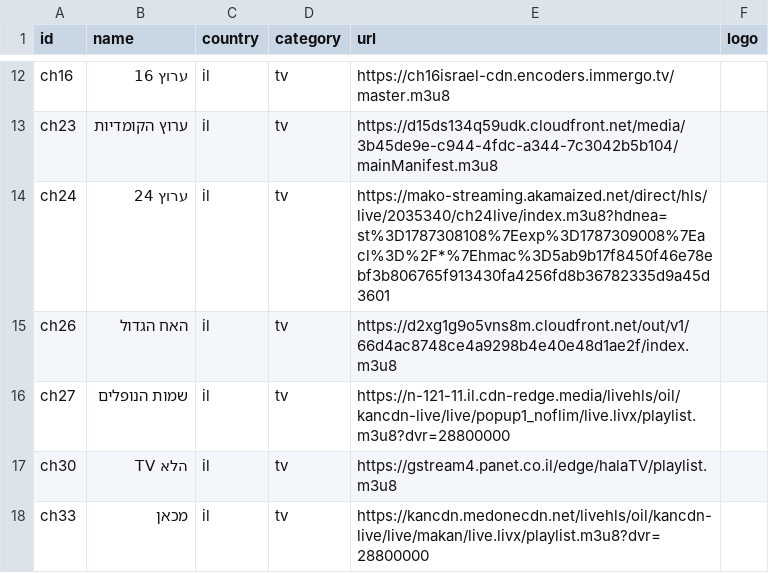
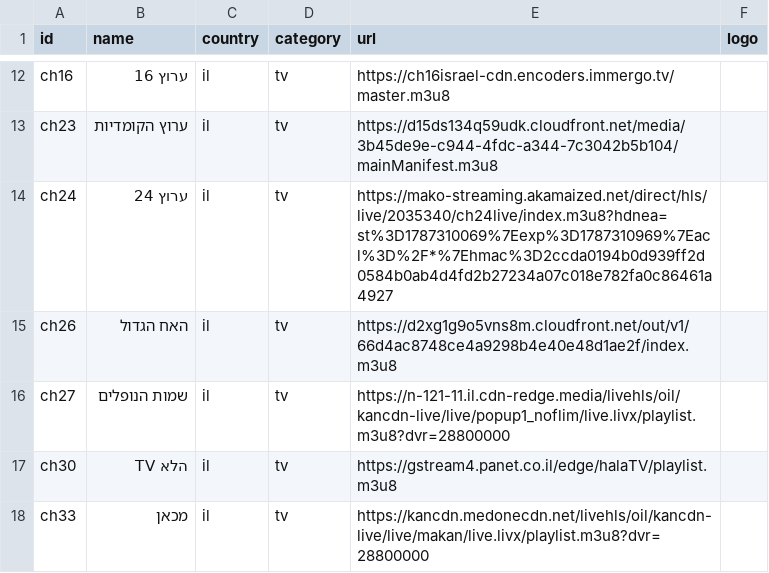
Before and after one commit to Nir-0z/split-tv, a CSV file: channels.csv, drawn as a sheet; only a part is shown, gaps mark what is left out.

```diff
--- a/channels.csv
+++ b/channels.csv
@@ -13,3 +13,3 @@ ch16,ערוץ 16,il,tv,https://ch16israel-cdn.encoders.immergo.tv/master.m3u8,
 ch23,ערוץ הקומדיות,il,tv,https://d15ds134q59udk.cloudfront.net/media/3b45de9e-c944-4fdc-a344-7c3042b5b104/mainManifest.m3u8,
-ch24,ערוץ 24,il,tv,https://mako-streaming.akamaized.net/direct/hls/live/2035340/ch24live/index.m3u8?hdnea=st%3D1787308108%7Eexp%3D1787309008%7Eacl%3D%2F*%7Ehmac%3D5ab9b17f8450f46e78ebf3b806765f913430fa4256fd8b36782335d9a45d3601,
+ch24,ערוץ 24,il,tv,https://mako-streaming.akamaized.net/direct/hls/live/2035340/ch24live/index.m3u8?hdnea=st%3D1787310069%7Eexp%3D1787310969%7Eacl%3D%2F*%7Ehmac%3D2ccda0194b0d939ff2d0584b0ab4d4fd2b27234a07c018e782fa0c86461a4927,
 ch26,האח הגדול,il,tv,https://d2xg1g9o5vns8m.cloudfront.net/out/v1/66d4ac8748ce4a9298b4e40e48d1ae2f/index.m3u8,
```
